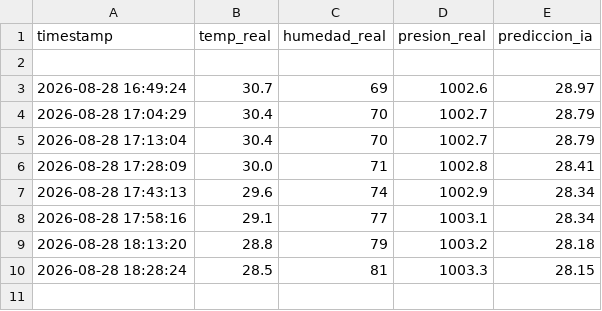
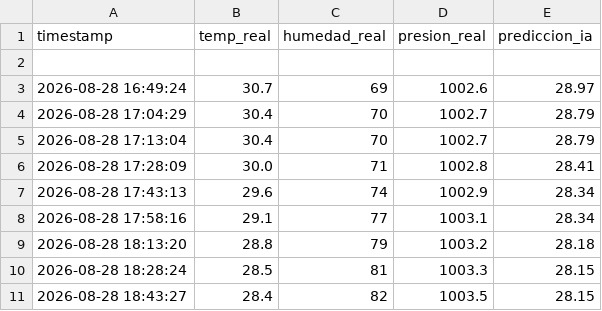
Before and after one commit to geogamer12/proyecto_clima, a CSV file: registro_clima.csv, drawn as a sheet; the diff names each change by its address in the sheet, - before the commit and + after, or states it on an @@ line.

Commit message:
Actualizar datos meteorologicos

```diff
--- a/registro_clima.csv
+++ b/registro_clima.csv
+row 11: 2026-08-28 18:43:27 | 28.4 | 82 | 1003.5 | 28.15
```
